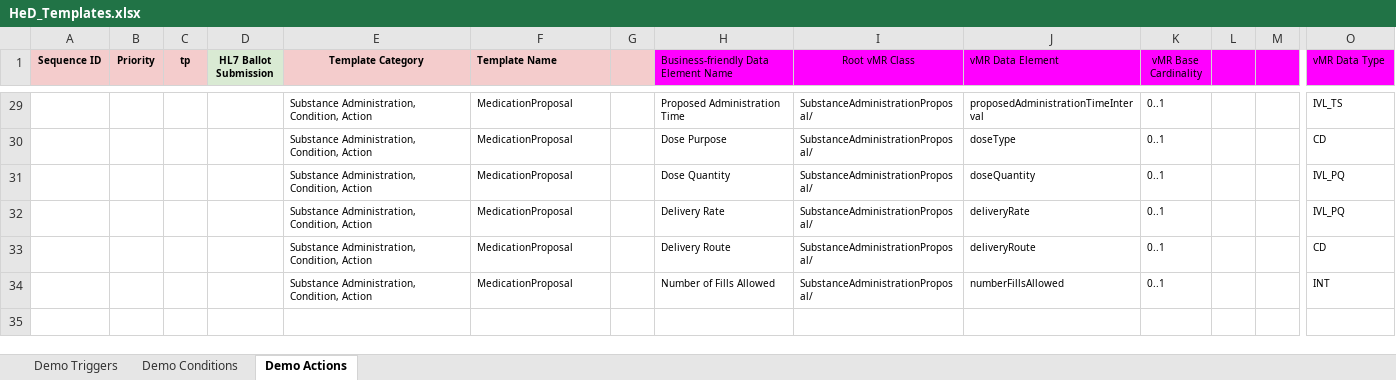
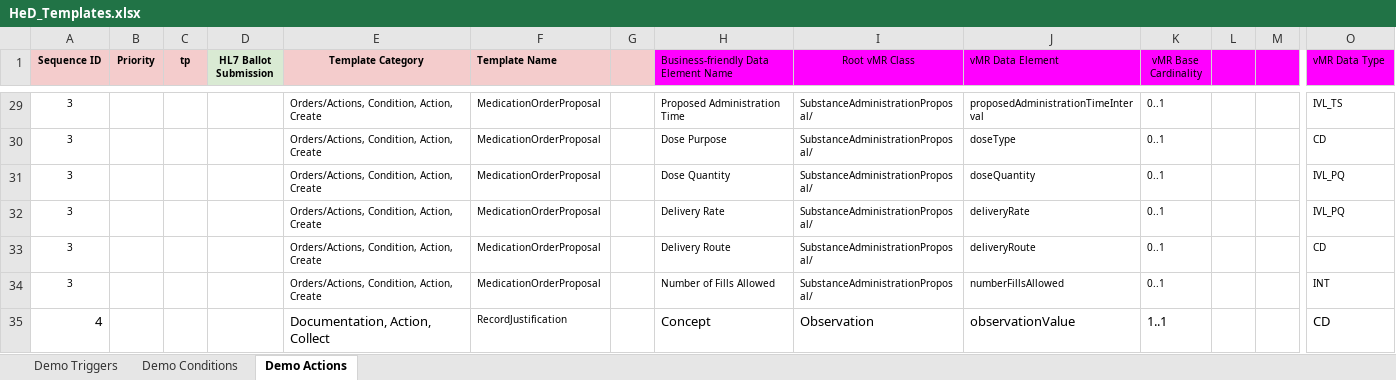
Before and after one commit to SHARPC2B/HeD-editor, an Excel workbook: editor-models/generated-models/src/main/resources/HeD_Templates.xlsx, sheet Demo Actions, drawn as a sheet; only a part is shown, gaps mark what is left out; values as stored, in another font and other column widths than the file's, no borders; rows hold the shown columns only; the diff covers the shown part only; the diff names each change by its address in the sheet, - before the commit and + after, or states it on an @@ line.

```diff
--- a/editor-models/generated-models/src/main/resources/HeD_Templates.xlsx (sheet Demo Actions)
+++ b/editor-models/generated-models/src/main/resources/HeD_Templates.xlsx (sheet Demo Actions)
-A29:A34 (Sequence ID): (empty)
+A29:A34 (Sequence ID): 3
-E29:E34 (Template Category): Substance Administration, Condition, Action
+E29:E34 (Template Category): Orders/Actions, Condition, Action, Create
-F29:F34 (Template Name): MedicationProposal
+F29:F34 (Template Name): MedicationOrderProposal
+row 35: 4 |  |  |  | Documentation, Action, Collect | RecordJustification |  | Concept | Observation | observationValue | 1..1 |  |  | CD
```
Also changed, not shown: 73 edited cells elsewhere in this sheet, sheet Demo Triggers, sheet Demo Conditions, 32 other files.
